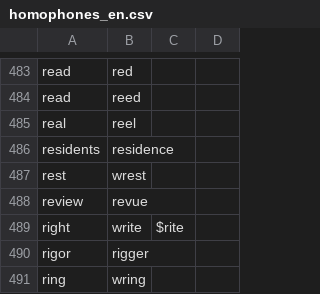
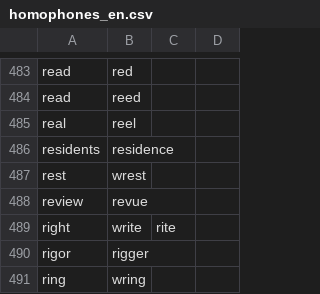
Before and after one commit to AndreasArvidsson/andreas-talon, a CSV file: core/homophones/homophones_en.csv, drawn as a sheet; only a part is shown, gaps mark what is left out.

Commit message:
Fix accidental dollar sign in homophones list

```diff
--- a/core/homophones/homophones_en.csv
+++ b/core/homophones/homophones_en.csv
@@ -488,3 +488,3 @@ rest,wrest
 review,revue
-right,write,$rite
+right,write,rite
 rigor,rigger
```
